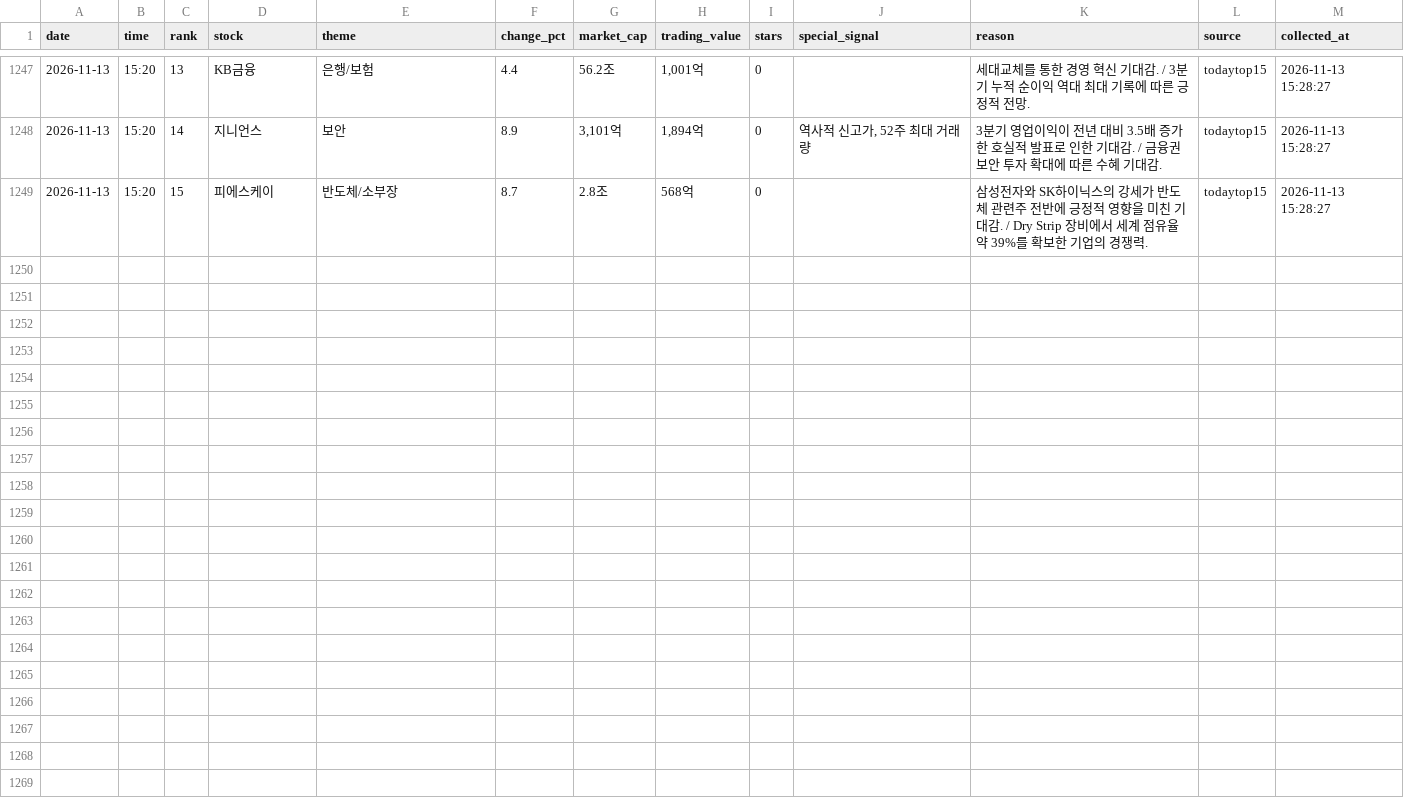
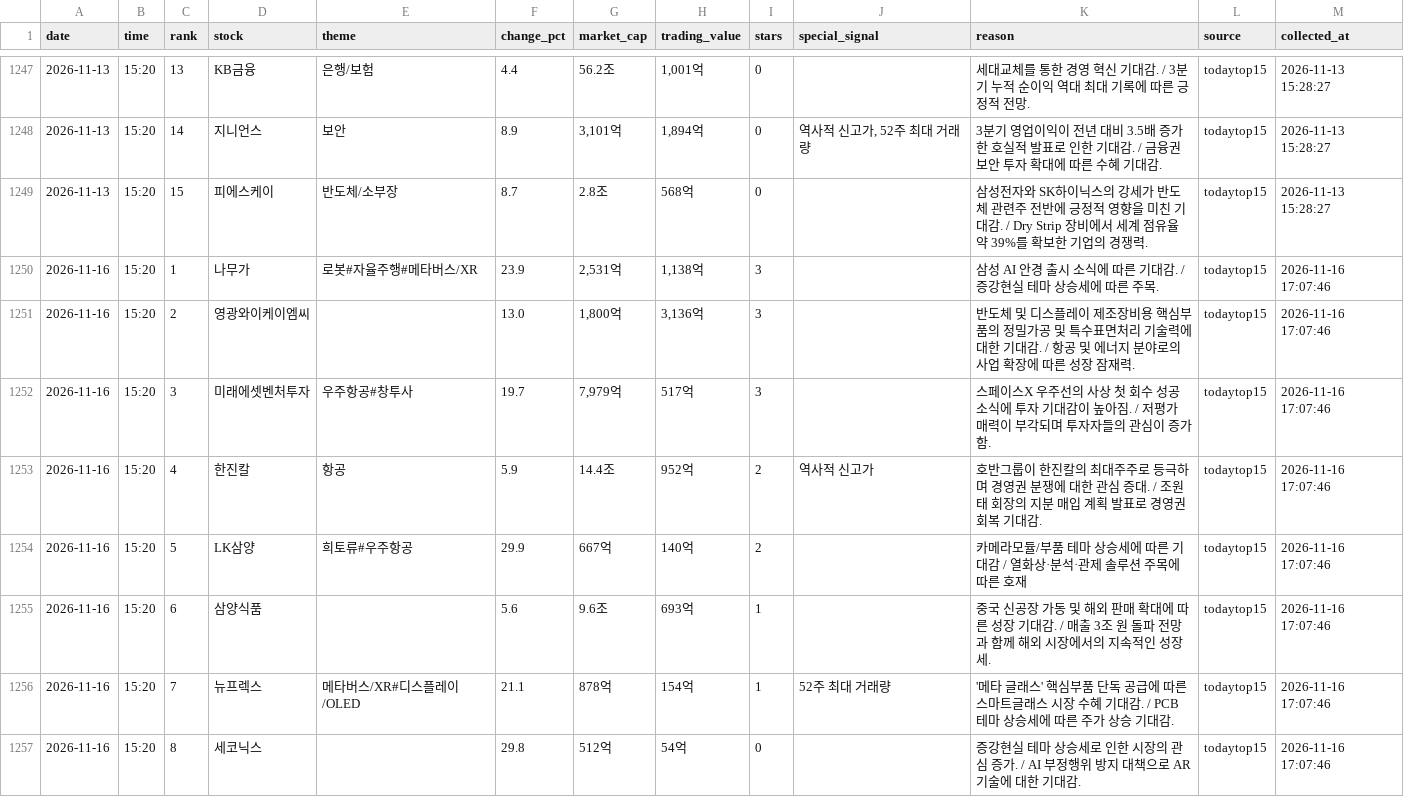
Before and after one commit to jinzhensheng-hash/awakeplus-dashboard, a CSV file: awakeplus/data/todaytop15.csv, drawn as a sheet; only a part is shown, gaps mark what is left out; the diff covers the shown part only.

Commit message:
Update AWAKEPLUS dashboard

```diff
--- a/awakeplus/data/todaytop15.csv
+++ b/awakeplus/data/todaytop15.csv
@@ -1249 +1249,9 @@
 2026-11-13,15:20,15,피에스케이,반도체/소부장,8.7,2.8조,568억,0,,삼성전자와 SK하이닉스의 강세가 반도체 관련주 전반에 긍정적 영향을 미친 기대감. / Dry Strip 장비에서 세계 점유율 약 39%를 확보한 기업의 경쟁력.,todaytop15,2026-11-13 15:28:27
+2026-11-16,15:20,1,나무가,로봇#자율주행#메타버스/XR,23.9,"2,531억","1,138억",3,,삼성 AI 안경 출시 소식에 따른 기대감. / 증강현실 테마 상승세에 따른 주목.,todaytop15,2026-11-16 17:07:46
+2026-11-16,15:20,2,영광와이케이엠씨,,13.0,"1,800억","3,136억",3,,반도체 및 디스플레이 제조장비용 핵심부품의 정밀가공 및 특수표면처리 기술력에 대한 기대감. / 항공 및 에너지 분야로의 사업 확장에 따른 성장 잠재력.,todaytop15,2026-11-16 17:07:46
+2026-11-16,15:20,3,미래에셋벤처투자,우주항공#창투사,19.7,"7,979억",517억,3,,스페이스X 우주선의 사상 첫 회수 성공 소식에 투자 기대감이 높아짐. / 저평가 매력이 부각되며 투자자들의 관심이 증가함.,todaytop15,2026-11-16 17:07:46
+2026-11-16,15:20,4,한진칼,항공,5.9,14.4조,952억,2,역사적 신고가,호반그룹이 한진칼의 최대주주로 등극하며 경영권 분쟁에 대한 관심 증대. / 조원태 회장의 지분 매입 계획 발표로 경영권 회복 기대감.,todaytop15,2026-11-16 17:07:46
+2026-11-16,15:20,5,LK삼양,희토류#우주항공,29.9,667억,140억,2,,카메라모듈/부품 테마 상승세에 따른 기대감 / 열화상·분석·관제 솔루션 주목에 따른 호재,todaytop15,2026-11-16 17:07:46
+2026-11-16,15:20,6,삼양식품,,5.6,9.6조,693억,1,,중국 신공장 가동 및 해외 판매 확대에 따른 성장 기대감. / 매출 3조 원 돌파 전망과 함께 해외 시장에서의 지속적인 성장세.,todaytop15,2026-11-16 17:07:46
+2026-11-16,15:20,7,뉴프렉스,메타버스/XR#디스플레이/OLED,21.1,878억,154억,1,52주 최대 거래량,'메타 글래스' 핵심부품 단독 공급에 따른 스마트글래스 시장 수혜 기대감. / PCB 테마 상승세에 따른 주가 상승 기대감.,todaytop15,2026-11-16 17:07:46
+2026-11-16,15:20,8,세코닉스,,29.8,512억,54억,0,,증강현실 테마 상승세로 인한 시장의 관심 증가. / AI 부정행위 방지 대책으로 AR 기술에 대한 기대감.,todaytop15,2026-11-16 17:07:46
```
Also changed, not shown: 7 added rows elsewhere in this file, awakeplus/data/newhigh.csv, awakeplus/data/posts.csv, 2 other files.
